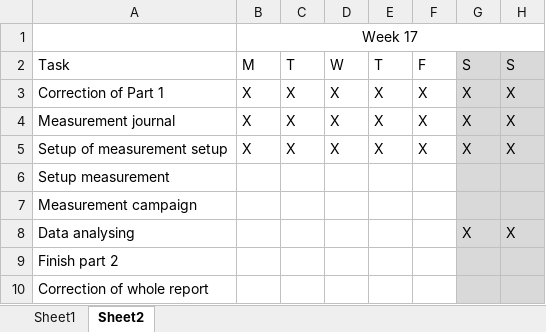
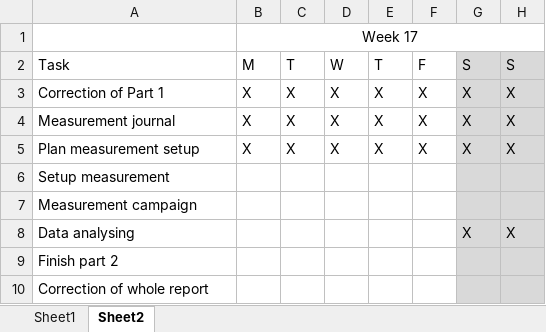
Before and after one commit to tkjj13/P8, an Excel workbook: TT2.xlsx, sheet Sheet2, drawn as a sheet; only a part is shown; values as stored, in another font and other column widths than the file's, no borders; the diff names each change by its address in the sheet, - before the commit and + after, or states it on an @@ line.

```diff
--- a/TT2.xlsx (sheet Sheet2)
+++ b/TT2.xlsx (sheet Sheet2)
-A5: Setup of measurement setup
+A5: Plan measurement setup
```
Also changed, not shown: 1 other file.
